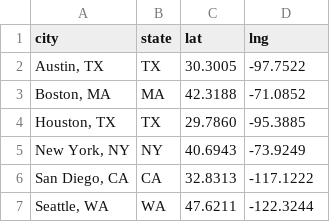
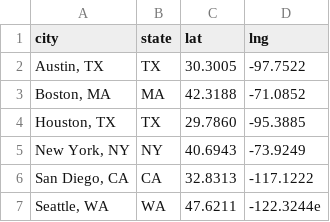
Before and after one commit to Matt-J-Dong/Top-Towns-To-Take-Over-Tech, a CSV file: IncomeData/citiesLatLong.csv, drawn as a sheet; the diff names each change by its address in the sheet, - before the commit and + after, or states it on an @@ line.

Commit message:
update: joined current dataset with lat/long dataset.

```diff
--- a/IncomeData/citiesLatLong.csv
+++ b/IncomeData/citiesLatLong.csv
-D7 (lng): -122.3244
+D7 (lng): -122.3244e
```
Also changed, not shown: 6 other files.
